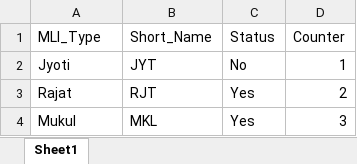
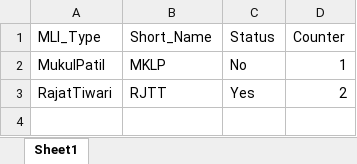
Before and after one commit to Trajat297/UdaanDemo, an Excel workbook: TestData_A5_Add_to_MLI.xlsx, sheet Sheet1, drawn as a sheet; values as stored, in another font and other column widths than the file's, no borders; the diff names each change by its address in the sheet, - before the commit and + after, or states it on an @@ line.

```diff
--- a/TestData_A5_Add_to_MLI.xlsx (sheet Sheet1)
+++ b/TestData_A5_Add_to_MLI.xlsx (sheet Sheet1)
-A2 (MLI_Type): Jyoti
+A2 (MLI_Type): MukulPatil
-B2 (Short_Name): JYT
+B2 (Short_Name): MKLP
-A3 (MLI_Type): Rajat
+A3 (MLI_Type): RajatTiwari
-B3 (Short_Name): RJT
+B3 (Short_Name): RJTT
-row 4: Mukul | MKL | Yes | 3
```
Also changed, not shown: 2 other files.
